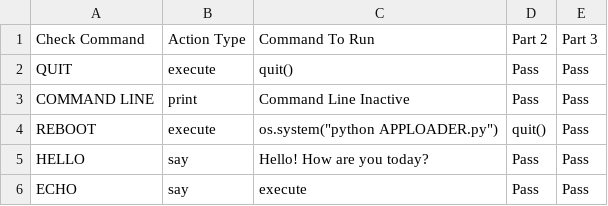
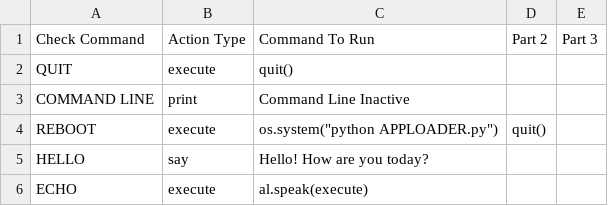
Before and after one commit to samjtdrew/EDEN, a CSV file: commandindex.csv, drawn as a sheet.

Commit message:
Add files via upload

```diff
--- a/commandindex.csv
+++ b/commandindex.csv
@@ -1,6 +1,6 @@
 Check Command,Action Type,Command To Run,Part 2,Part 3
-QUIT,execute,quit(),Pass,Pass
-COMMAND LINE,print,Command Line Inactive,Pass,Pass
-REBOOT,execute,"os.system(""python APPLOADER.py"")",quit(),Pass
-HELLO,say,Hello! How are you today?,Pass,Pass
-ECHO,say,execute,Pass,Pass
+QUIT,execute,quit(),,
+COMMAND LINE,print,Command Line Inactive,,
+REBOOT,execute,"os.system(""python APPLOADER.py"")",quit(),
+HELLO,say,Hello! How are you today?,,
+ECHO,execute,al.speak(execute),,
```
